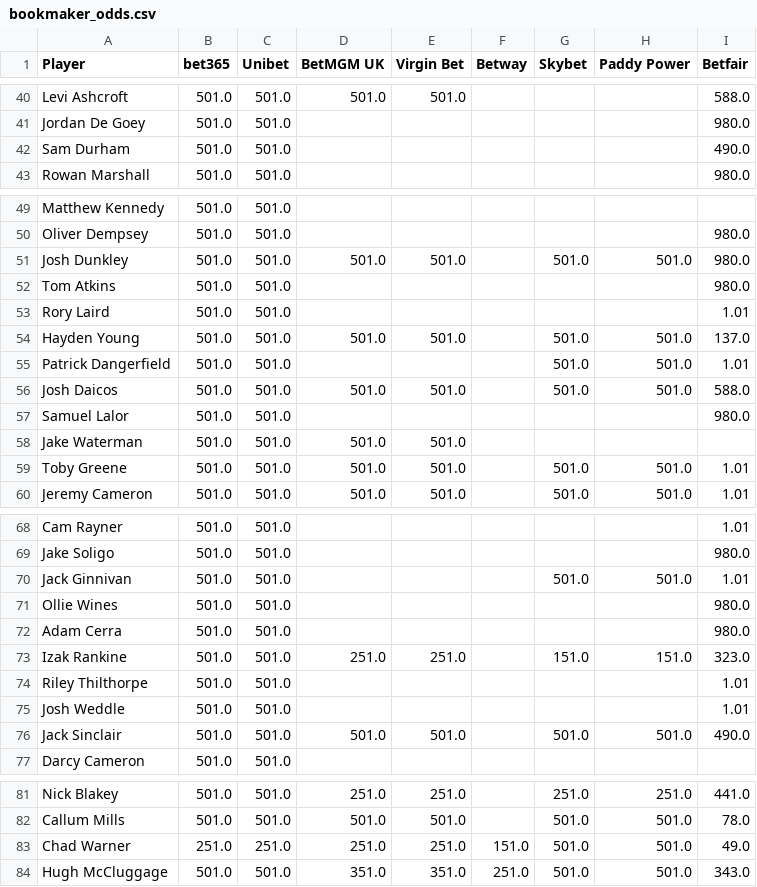
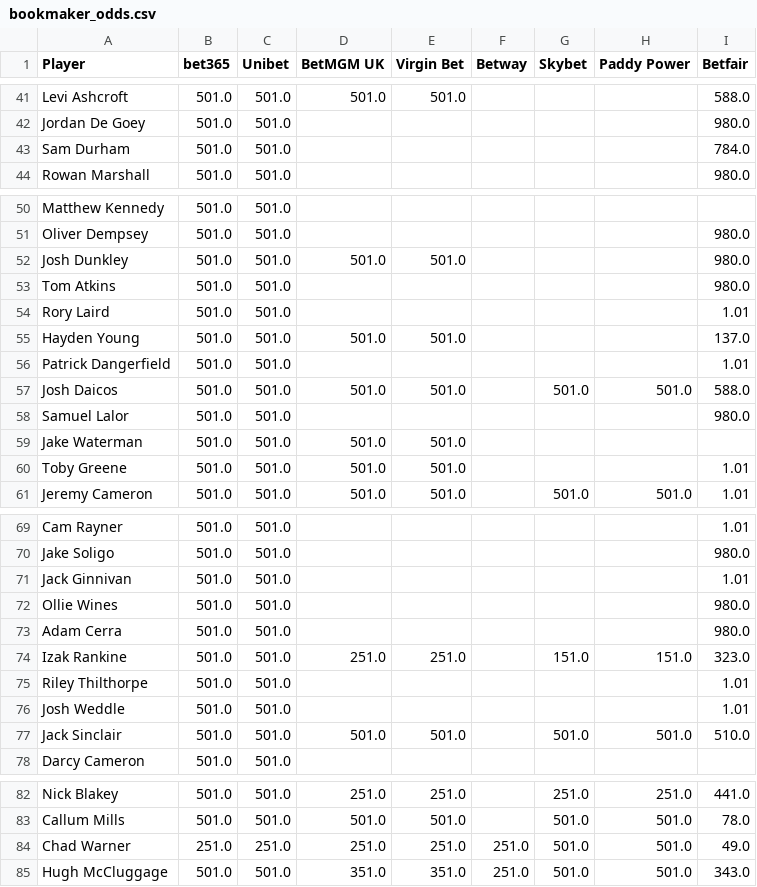
Before and after one commit to charliejurberg-bit/Cha-Ching-Brownlow-Engine, a CSV file: data_2026/bookmaker_odds.csv, drawn as a sheet; only a part is shown, gaps mark what is left out; the diff covers the shown part only.

```diff
--- a/data_2026/bookmaker_odds.csv
+++ b/data_2026/bookmaker_odds.csv
@@ -41,3 +42,3 @@ Levi Ashcroft,501.0,501.0,501.0,501.0,,,,588.0
 Jordan De Goey,501.0,501.0,,,,,,980.0
-Sam Durham,501.0,501.0,,,,,,490.0
+Sam Durham,501.0,501.0,,,,,,784.0
 Rowan Marshall,501.0,501.0,,,,,,980.0
@@ -50,7 +51,7 @@ Matthew Kennedy,501.0,501.0,,,,,,
 Oliver Dempsey,501.0,501.0,,,,,,980.0
-Josh Dunkley,501.0,501.0,501.0,501.0,,501.0,501.0,980.0
+Josh Dunkley,501.0,501.0,501.0,501.0,,,,980.0
 Tom Atkins,501.0,501.0,,,,,,980.0
 Rory Laird,501.0,501.0,,,,,,1.01
-Hayden Young,501.0,501.0,501.0,501.0,,501.0,501.0,137.0
-Patrick Dangerfield,501.0,501.0,,,,501.0,501.0,1.01
+Hayden Young,501.0,501.0,501.0,501.0,,,,137.0
+Patrick Dangerfield,501.0,501.0,,,,,,1.01
 Josh Daicos,501.0,501.0,501.0,501.0,,501.0,501.0,588.0
@@ -58,3 +59,3 @@ Samuel Lalor,501.0,501.0,,,,,,980.0
 Jake Waterman,501.0,501.0,501.0,501.0,,,,
-Toby Greene,501.0,501.0,501.0,501.0,,501.0,501.0,1.01
+Toby Greene,501.0,501.0,501.0,501.0,,,,1.01
 Jeremy Cameron,501.0,501.0,501.0,501.0,,501.0,501.0,1.01
@@ -69,3 +70,3 @@ Cam Rayner,501.0,501.0,,,,,,1.01
 Jake Soligo,501.0,501.0,,,,,,980.0
-Jack Ginnivan,501.0,501.0,,,,501.0,501.0,1.01
+Jack Ginnivan,501.0,501.0,,,,,,1.01
 Ollie Wines,501.0,501.0,,,,,,980.0
@@ -75,3 +76,3 @@ Riley Thilthorpe,501.0,501.0,,,,,,1.01
 Josh Weddle,501.0,501.0,,,,,,1.01
-Jack Sinclair,501.0,501.0,501.0,501.0,,501.0,501.0,490.0
+Jack Sinclair,501.0,501.0,501.0,501.0,,501.0,501.0,510.0
 Darcy Cameron,501.0,501.0,,,,,,
@@ -82,3 +83,3 @@ Nick Blakey,501.0,501.0,251.0,251.0,,251.0,251.0,441.0
 Callum Mills,501.0,501.0,501.0,501.0,,501.0,501.0,78.0
-Chad Warner,251.0,251.0,251.0,251.0,151.0,501.0,501.0,49.0
+Chad Warner,251.0,251.0,251.0,251.0,251.0,501.0,501.0,49.0
 Hugh McCluggage,501.0,501.0,351.0,351.0,251.0,501.0,501.0,343.0
```
Also changed, not shown: 3 added rows, 2 removed rows and 45 edited cells elsewhere in this file, data_2026/best_odds.csv, 3 other files.
